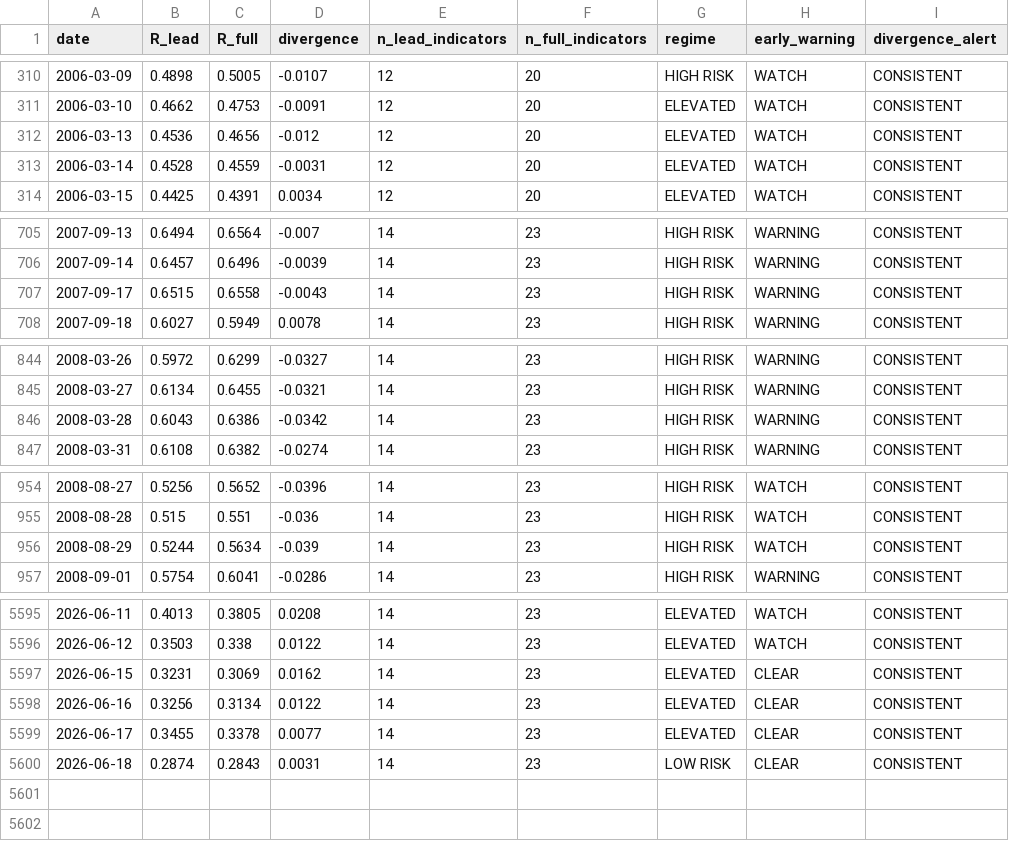
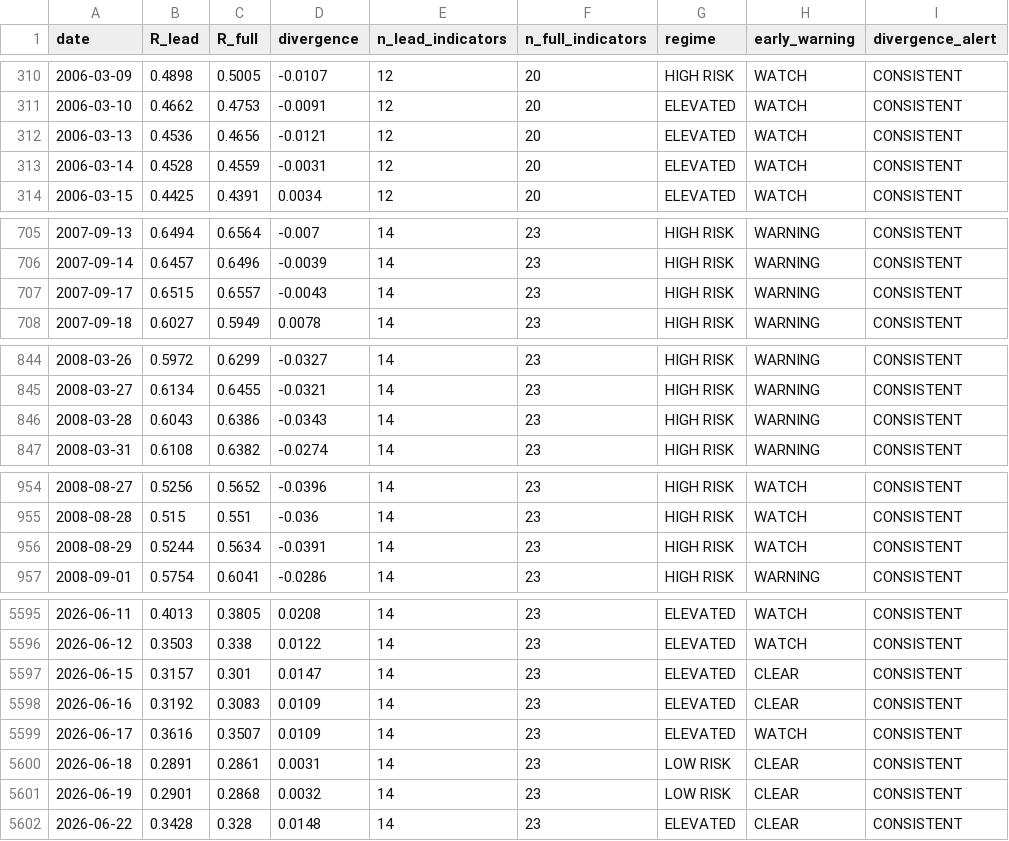
Before and after one commit to wernerhl/portfolio-tournament, a CSV file: data/regime_v2_daily.csv, drawn as a sheet; only a part is shown, gaps mark what is left out; the diff covers the shown part only.

```diff
--- a/data/regime_v2_daily.csv
+++ b/data/regime_v2_daily.csv
@@ -311,3 +311,3 @@ date,R_lead,R_full,divergence,n_lead_indicators,n_full_indicators,regime,early_w
 2006-03-10,0.4662,0.4753,-0.0091,12,20,ELEVATED,WATCH,CONSISTENT
-2006-03-13,0.4536,0.4656,-0.012,12,20,ELEVATED,WATCH,CONSISTENT
+2006-03-13,0.4536,0.4656,-0.0121,12,20,ELEVATED,WATCH,CONSISTENT
 2006-03-14,0.4528,0.4559,-0.0031,12,20,ELEVATED,WATCH,CONSISTENT
@@ -706,3 +706,3 @@ date,R_lead,R_full,divergence,n_lead_indicators,n_full_indicators,regime,early_w
 2007-09-14,0.6457,0.6496,-0.0039,14,23,HIGH RISK,WARNING,CONSISTENT
-2007-09-17,0.6515,0.6558,-0.0043,14,23,HIGH RISK,WARNING,CONSISTENT
+2007-09-17,0.6515,0.6557,-0.0043,14,23,HIGH RISK,WARNING,CONSISTENT
 2007-09-18,0.6027,0.5949,0.0078,14,23,HIGH RISK,WARNING,CONSISTENT
@@ -845,3 +845,3 @@ date,R_lead,R_full,divergence,n_lead_indicators,n_full_indicators,regime,early_w
 2008-03-27,0.6134,0.6455,-0.0321,14,23,HIGH RISK,WARNING,CONSISTENT
-2008-03-28,0.6043,0.6386,-0.0342,14,23,HIGH RISK,WARNING,CONSISTENT
+2008-03-28,0.6043,0.6386,-0.0343,14,23,HIGH RISK,WARNING,CONSISTENT
 2008-03-31,0.6108,0.6382,-0.0274,14,23,HIGH RISK,WARNING,CONSISTENT
@@ -955,3 +955,3 @@ date,R_lead,R_full,divergence,n_lead_indicators,n_full_indicators,regime,early_w
 2008-08-28,0.515,0.551,-0.036,14,23,HIGH RISK,WATCH,CONSISTENT
-2008-08-29,0.5244,0.5634,-0.039,14,23,HIGH RISK,WATCH,CONSISTENT
+2008-08-29,0.5244,0.5634,-0.0391,14,23,HIGH RISK,WATCH,CONSISTENT
 2008-09-01,0.5754,0.6041,-0.0286,14,23,HIGH RISK,WARNING,CONSISTENT
@@ -5596,5 +5596,7 @@ date,R_lead,R_full,divergence,n_lead_indicators,n_full_indicators,regime,early_w
 2026-06-12,0.3503,0.338,0.0122,14,23,ELEVATED,WATCH,CONSISTENT
-2026-06-15,0.3231,0.3069,0.0162,14,23,ELEVATED,CLEAR,CONSISTENT
-2026-06-16,0.3256,0.3134,0.0122,14,23,ELEVATED,CLEAR,CONSISTENT
-2026-06-17,0.3455,0.3378,0.0077,14,23,ELEVATED,CLEAR,CONSISTENT
-2026-06-18,0.2874,0.2843,0.0031,14,23,LOW RISK,CLEAR,CONSISTENT
+2026-06-15,0.3157,0.301,0.0147,14,23,ELEVATED,CLEAR,CONSISTENT
+2026-06-16,0.3192,0.3083,0.0109,14,23,ELEVATED,CLEAR,CONSISTENT
+2026-06-17,0.3616,0.3507,0.0109,14,23,ELEVATED,WATCH,CONSISTENT
+2026-06-18,0.2891,0.2861,0.0031,14,23,LOW RISK,CLEAR,CONSISTENT
+2026-06-19,0.2901,0.2868,0.0032,14,23,LOW RISK,CLEAR,CONSISTENT
+2026-06-22,0.3428,0.328,0.0148,14,23,ELEVATED,CLEAR,CONSISTENT
```
Also changed, not shown: 13 edited cells elsewhere in this file, data/regime_daily.csv, data/regime_daily_published.csv, 20 other files.
